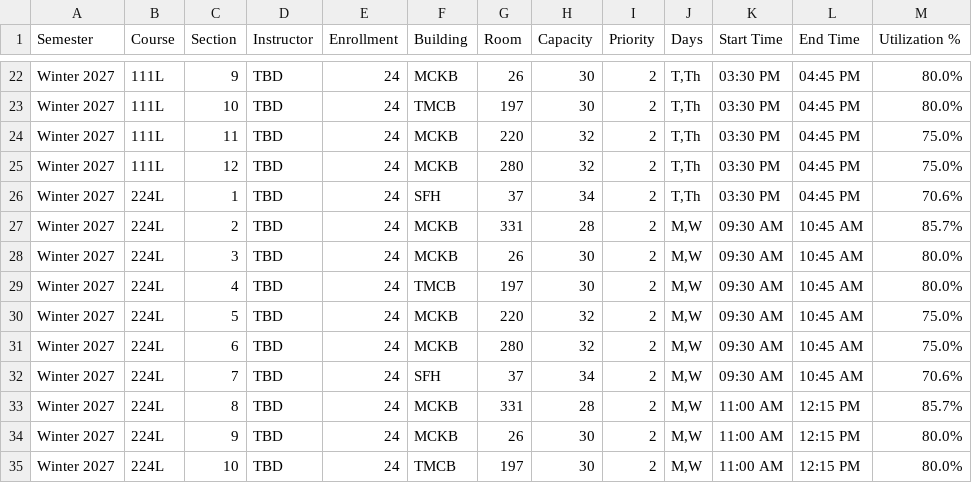
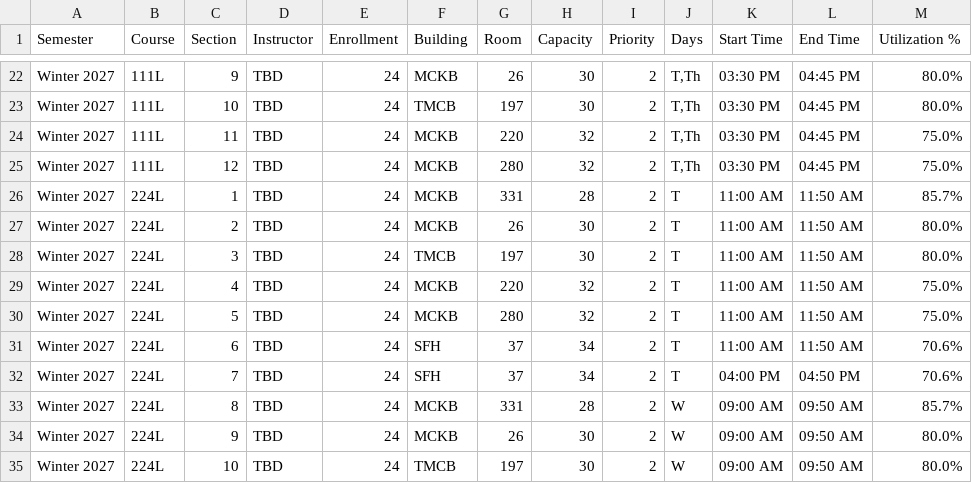
Before and after one commit to mjcleme/scheduling-public, a CSV file: lab_schedule_Winter_2027.csv, drawn as a sheet; only a part is shown, gaps mark what is left out.

```diff
--- a/lab_schedule_Winter_2027.csv
+++ b/lab_schedule_Winter_2027.csv
@@ -25,11 +25,11 @@ Winter 2027,111L,11,TBD,24,MCKB,220,32,2,"T,Th",03:30 PM,04:45 PM,75.0%
 Winter 2027,111L,12,TBD,24,MCKB,280,32,2,"T,Th",03:30 PM,04:45 PM,75.0%
-Winter 2027,224L,1,TBD,24,SFH,37,34,2,"T,Th",03:30 PM,04:45 PM,70.6%
-Winter 2027,224L,2,TBD,24,MCKB,331,28,2,"M,W",09:30 AM,10:45 AM,85.7%
-Winter 2027,224L,3,TBD,24,MCKB,26,30,2,"M,W",09:30 AM,10:45 AM,80.0%
-Winter 2027,224L,4,TBD,24,TMCB,197,30,2,"M,W",09:30 AM,10:45 AM,80.0%
-Winter 2027,224L,5,TBD,24,MCKB,220,32,2,"M,W",09:30 AM,10:45 AM,75.0%
-Winter 2027,224L,6,TBD,24,MCKB,280,32,2,"M,W",09:30 AM,10:45 AM,75.0%
-Winter 2027,224L,7,TBD,24,SFH,37,34,2,"M,W",09:30 AM,10:45 AM,70.6%
-Winter 2027,224L,8,TBD,24,MCKB,331,28,2,"M,W",11:00 AM,12:15 PM,85.7%
-Winter 2027,224L,9,TBD,24,MCKB,26,30,2,"M,W",11:00 AM,12:15 PM,80.0%
-Winter 2027,224L,10,TBD,24,TMCB,197,30,2,"M,W",11:00 AM,12:15 PM,80.0%
+Winter 2027,224L,1,TBD,24,MCKB,331,28,2,T,11:00 AM,11:50 AM,85.7%
+Winter 2027,224L,2,TBD,24,MCKB,26,30,2,T,11:00 AM,11:50 AM,80.0%
+Winter 2027,224L,3,TBD,24,TMCB,197,30,2,T,11:00 AM,11:50 AM,80.0%
+Winter 2027,224L,4,TBD,24,MCKB,220,32,2,T,11:00 AM,11:50 AM,75.0%
+Winter 2027,224L,5,TBD,24,MCKB,280,32,2,T,11:00 AM,11:50 AM,75.0%
+Winter 2027,224L,6,TBD,24,SFH,37,34,2,T,11:00 AM,11:50 AM,70.6%
+Winter 2027,224L,7,TBD,24,SFH,37,34,2,T,04:00 PM,04:50 PM,70.6%
+Winter 2027,224L,8,TBD,24,MCKB,331,28,2,W,09:00 AM,09:50 AM,85.7%
+Winter 2027,224L,9,TBD,24,MCKB,26,30,2,W,09:00 AM,09:50 AM,80.0%
+Winter 2027,224L,10,TBD,24,TMCB,197,30,2,W,09:00 AM,09:50 AM,80.0%
```
Also changed, not shown: lab_schedule_Fall_2026.csv, lab_schedule_Summer_2027.csv.
